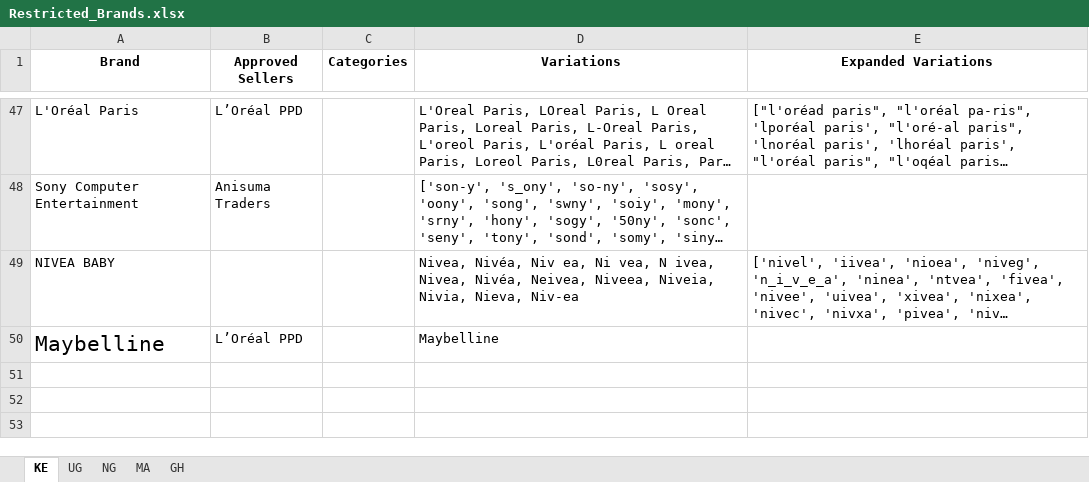
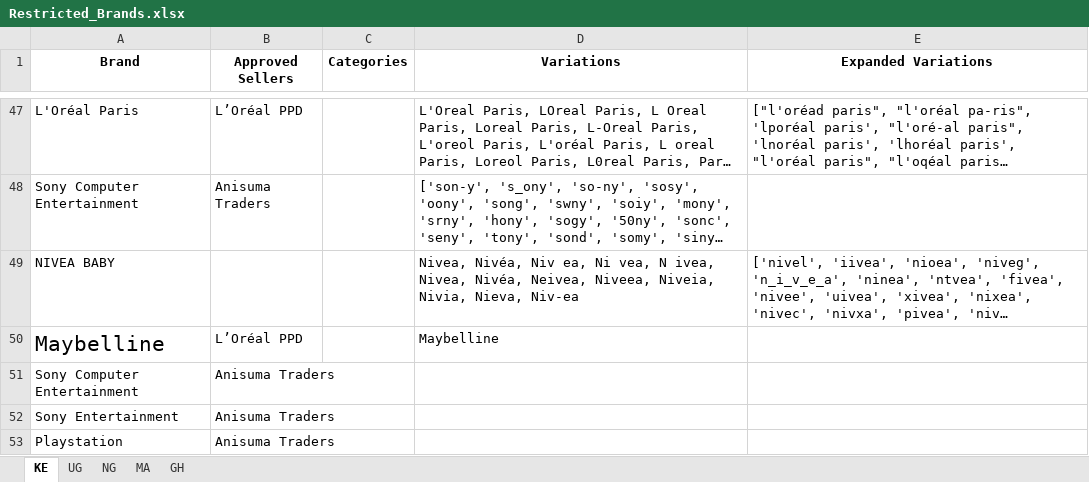
Before and after one commit to linux89ke/PIM-EA, an Excel workbook: Restricted_Brands.xlsx, sheet KE, drawn as a sheet; only a part is shown, gaps mark what is left out; long unchanged cells end in …; values as stored, in another font and other column widths than the file's, no borders; the diff names each change by its address in the sheet, - before the commit and + after, or states it on an @@ line.

```diff
--- a/Restricted_Brands.xlsx (sheet KE)
+++ b/Restricted_Brands.xlsx (sheet KE)
+row 51: Sony Computer Entertainment | Anisuma Traders
+row 52: Sony Entertainment | Anisuma Traders
+row 53: Playstation | Anisuma Traders
```
Also changed, not shown: 6 other files.
